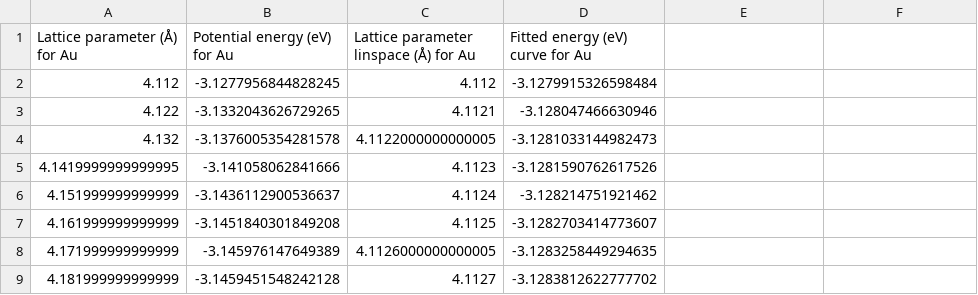
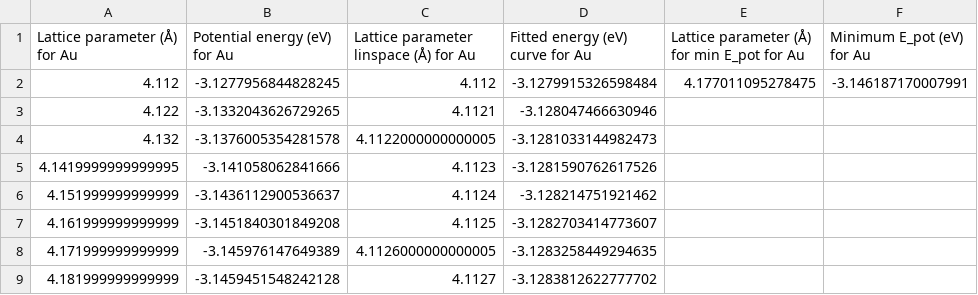
Before and after one commit to GottfridOlsson/TIF320-Computational-materials-and-molecular-physics-Assignments, a CSV file: Assignment 4/output/TIF320_A4_T1_Au_energy_vs_lattice_parameter_step0.01_fit.csv, drawn as a sheet; only a part is shown; the diff names each change by its address in the sheet, - before the commit and + after, or states it on an @@ line.

```diff
--- a/Assignment 4/output/TIF320_A4_T1_Au_energy_vs_lattice_parameter_step0.01_fit.csv
+++ b/Assignment 4/output/TIF320_A4_T1_Au_energy_vs_lattice_parameter_step0.01_fit.csv
-E1: (empty)
+E1: Lattice parameter (Å) for min E_pot for Au
-F1: (empty)
+F1: Minimum E_pot (eV) for Au
-E2: (empty)
+E2: 4.177011095278475
-F2 (Minimum E_pot (eV) for Au): (empty)
+F2 (Minimum E_pot (eV) for Au): -3.146187170007991
```
Also changed, not shown: Assignment 4/output/TIF320_A4_T1_Pt_energy_vs_lattice_parameter_step0.01_fit.csv, Assignment 4/output/TIF320_A4_T1_Rh_energy_vs_lattice_parameter_step0.01_fit.csv, 4 other files.
